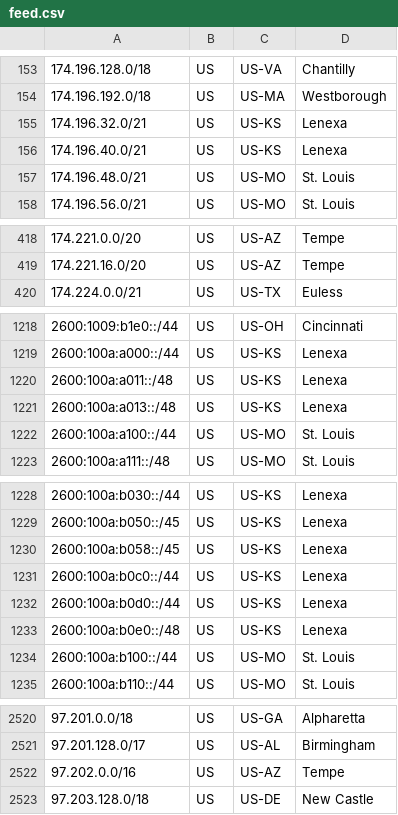
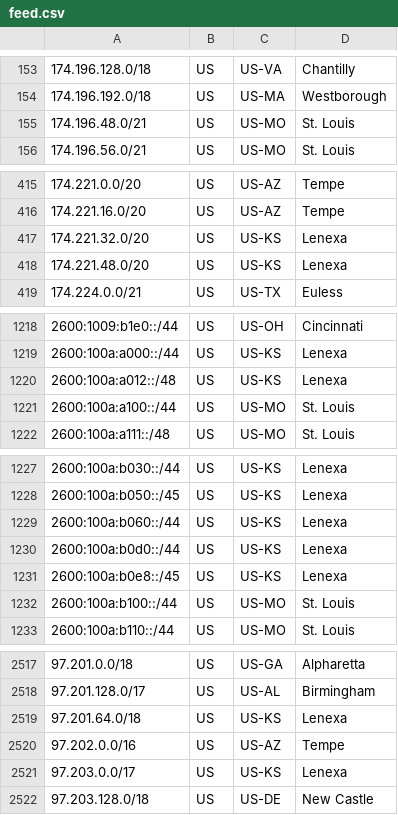
Before and after one commit to Verizon/verizon-geofeed, a CSV file: feed.csv, drawn as a sheet; only a part is shown, gaps mark what is left out; the diff covers the shown part only.

```diff
--- a/feed.csv
+++ b/feed.csv
@@ -154,4 +154,2 @@
 174.196.192.0/18,US,US-MA,Westborough,
-174.196.32.0/21,US,US-KS,Lenexa,
-174.196.40.0/21,US,US-KS,Lenexa,
 174.196.48.0/21,US,US-MO,St. Louis,
@@ -419,2 +416,4 @@
 174.221.16.0/20,US,US-AZ,Tempe,
+174.221.32.0/20,US,US-KS,Lenexa,
+174.221.48.0/20,US,US-KS,Lenexa,
 174.224.0.0/21,US,US-TX,Euless,
@@ -1219,4 +1219,3 @@
 2600:100a:a000::/44,US,US-KS,Lenexa,
-2600:100a:a011::/48,US,US-KS,Lenexa,
-2600:100a:a013::/48,US,US-KS,Lenexa,
+2600:100a:a012::/48,US,US-KS,Lenexa,
 2600:100a:a100::/44,US,US-MO,St. Louis,
@@ -1229,6 +1228,5 @@
 2600:100a:b050::/45,US,US-KS,Lenexa,
-2600:100a:b058::/45,US,US-KS,Lenexa,
-2600:100a:b0c0::/44,US,US-KS,Lenexa,
+2600:100a:b060::/44,US,US-KS,Lenexa,
 2600:100a:b0d0::/44,US,US-KS,Lenexa,
-2600:100a:b0e0::/48,US,US-KS,Lenexa,
+2600:100a:b0e8::/45,US,US-KS,Lenexa,
 2600:100a:b100::/44,US,US-MO,St. Louis,
@@ -2521,3 +2518,5 @@
 97.201.128.0/17,US,US-AL,Birmingham,
+97.201.64.0/18,US,US-KS,Lenexa,
 97.202.0.0/16,US,US-AZ,Tempe,
+97.203.0.0/17,US,US-KS,Lenexa,
 97.203.128.0/18,US,US-DE,New Castle,
```
Also changed, not shown: 2 added rows and 4 removed rows elsewhere in this file, 1 other file.
